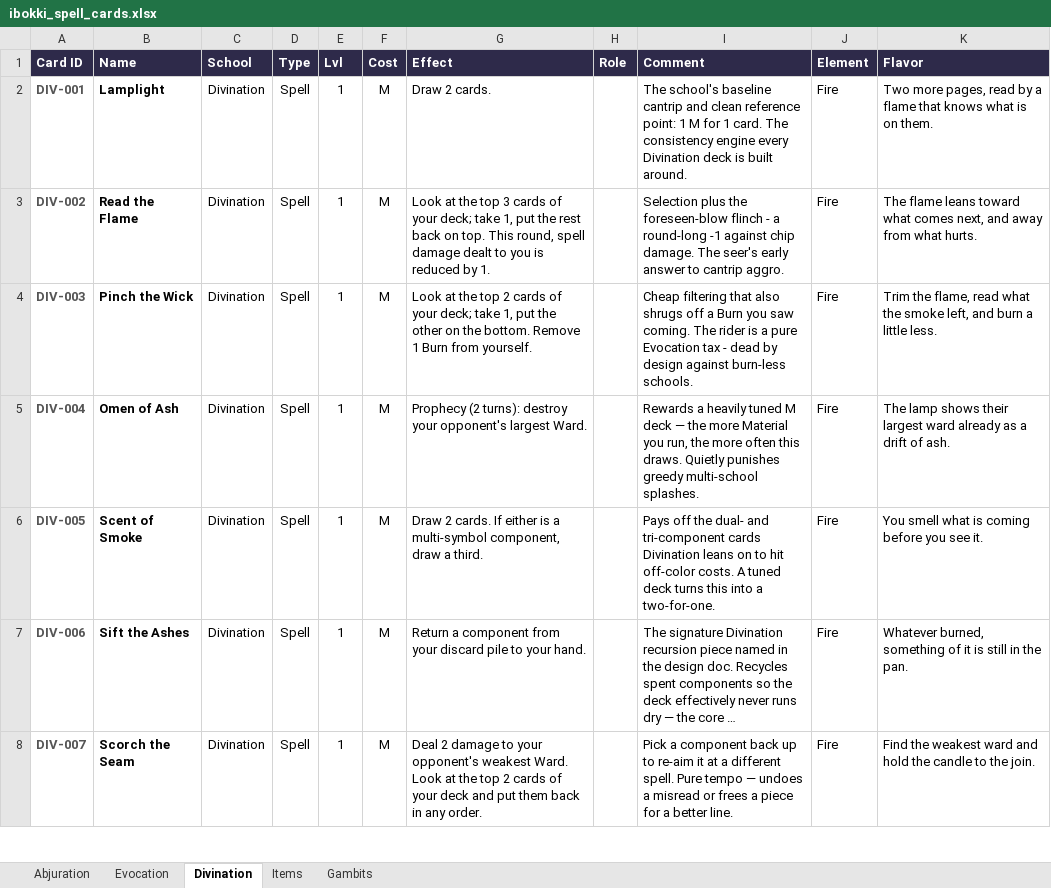
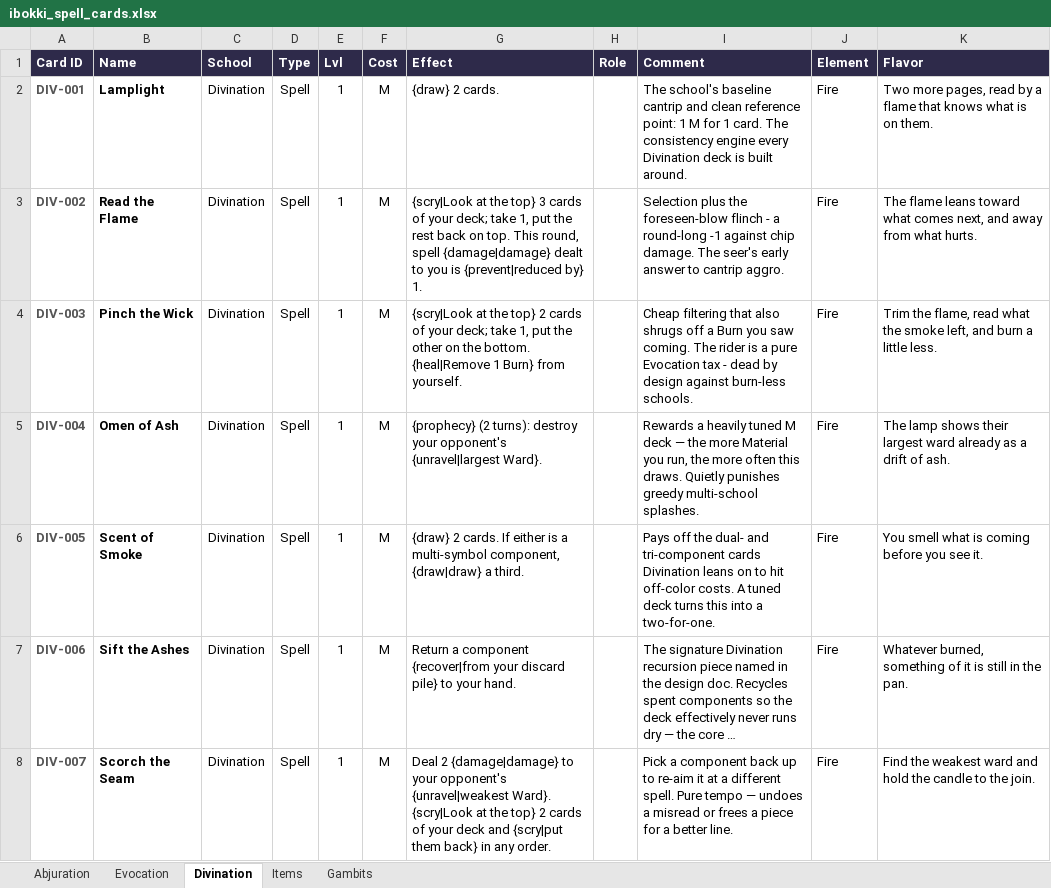
Before and after one commit to moviedatascience/ibokki, an Excel workbook: ibokki_spell_cards.xlsx, sheet Divination, drawn as a sheet; only a part is shown; long unchanged cells end in …; values as stored, in another font and other column widths than the file's, no borders; the diff covers the shown part only; the diff names each change by its address in the sheet, - before the commit and + after, or states it on an @@ line.

```diff
--- a/ibokki_spell_cards.xlsx (sheet Divination)
+++ b/ibokki_spell_cards.xlsx (sheet Divination)
-G2 (Effect): Draw 2 cards.
+G2 (Effect): {draw} 2 cards.
-G3 (Effect): Look at the top 3 cards of your deck; take 1, put the rest back on top. This round, spell damage dealt to you is reduced by 1.
+G3 (Effect): {scry|Look at the top} 3 cards of your deck; take 1, put the rest back on top. This round, spell {damage|damage} dealt to you is {prevent|reduced by} 1.
-G4 (Effect): Look at the top 2 cards of your deck; take 1, put the other on the bottom. Remove 1 Burn from yourself.
+G4 (Effect): {scry|Look at the top} 2 cards of your deck; take 1, put the other on the bottom. {heal|Remove 1 Burn} from yourself.
-G5 (Effect): Prophecy (2 turns): destroy your opponent's largest Ward.
+G5 (Effect): {prophecy} (2 turns): destroy your opponent's {unravel|largest Ward}.
-G6 (Effect): Draw 2 cards. If either is a multi-symbol component, draw a third.
+G6 (Effect): {draw} 2 cards. If either is a multi-symbol component, {draw|draw} a third.
-G7 (Effect): …a component from your discard pile to your…
+G7 (Effect): …a component {recover|from your discard pile} to your…
-G8 (Effect): Deal 2 damage to your opponent's weakest Ward. Look at the top 2 cards of your deck and put them back in any…
+G8 (Effect): Deal 2 {damage|damage} to your opponent's {unravel|weakest Ward}. {scry|Look at the top} 2 cards of your deck and {scry|put them back} in any…
```
Also changed, not shown: 37 edited cells elsewhere in this sheet, sheet Abjuration, sheet Evocation, sheet Gambits, sheet Items, 20 other files.
